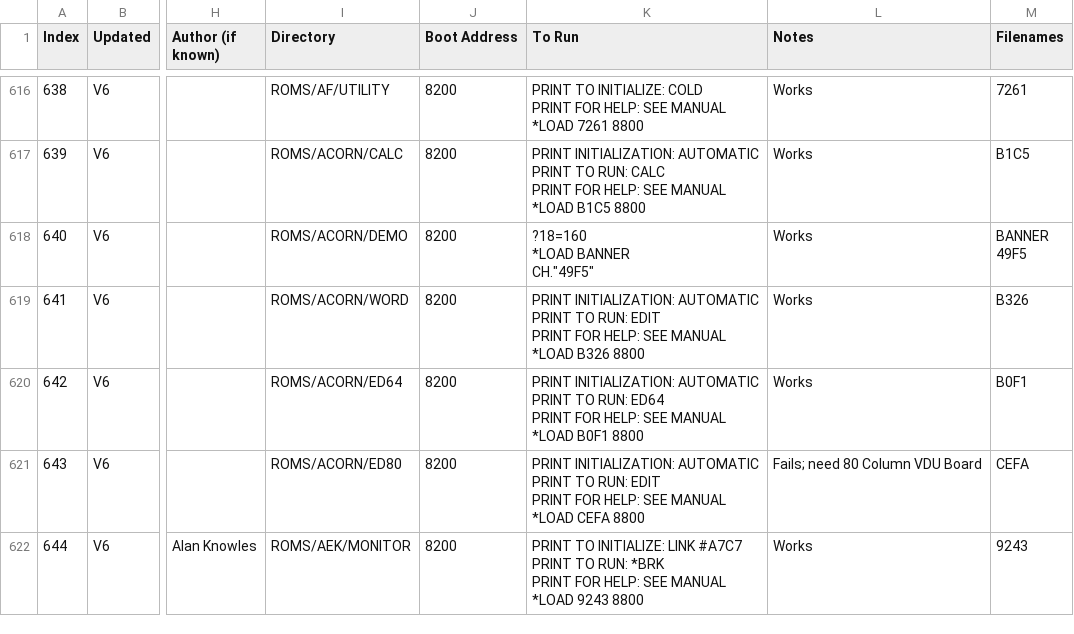
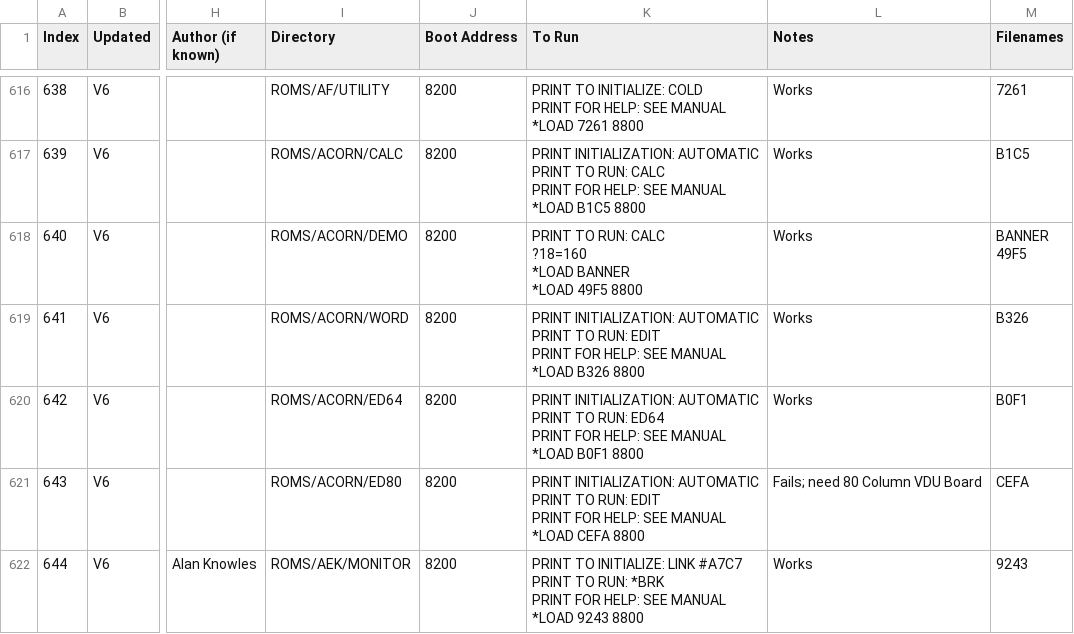
Before and after one commit to hoglet67/AtomSoftwareArchive, a CSV file: catalog/AtomSoftwareCatalog.csv, drawn as a sheet; only a part is shown, gaps mark what is left out; ↵ is a line break in a cell; the diff names each change by its address in the sheet, - before the commit and + after, or states it on an @@ line.

Commit message:
Fixed boot loader for Atom Demo ROM

```diff
--- a/catalog/AtomSoftwareCatalog.csv
+++ b/catalog/AtomSoftwareCatalog.csv
-K618 (To Run): ?18=160 ↵ *LOAD BANNER ↵ CH."49F5"
+K618 (To Run): PRINT TO RUN: CALC ↵ ?18=160 ↵ *LOAD BANNER ↵ *LOAD 49F5 8800
```
